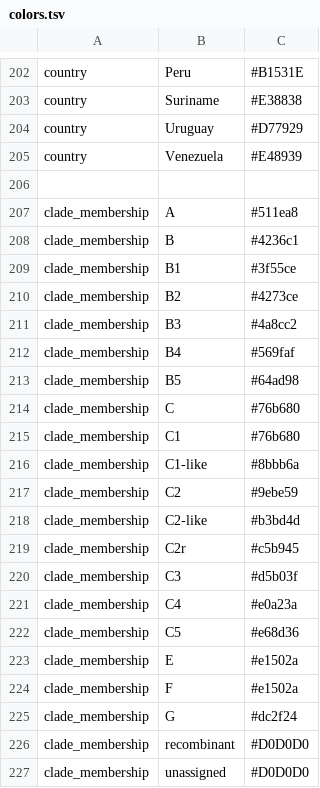
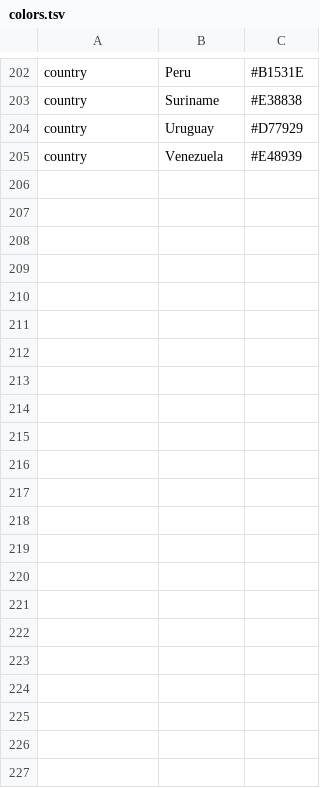
Before and after one commit to hodcroftlab/nextclade_a71, a TSV file: resources/colors.tsv, drawn as a sheet; only a part is shown, gaps mark what is left out; the diff names each change by its address in the sheet, - before the commit and + after, or states it on an @@ line.

```diff
--- a/resources/colors.tsv
+++ b/resources/colors.tsv
-row 206: (empty)
-row 207: clade_membership | A | #511ea8
-row 208: clade_membership | B | #4236c1
-row 209: clade_membership | B1 | #3f55ce
-row 210: clade_membership | B2 | #4273ce
-row 211: clade_membership | B3 | #4a8cc2
-row 212: clade_membership | B4 | #569faf
-row 213: clade_membership | B5 | #64ad98
-row 214: clade_membership | C | #76b680
-row 215: clade_membership | C1 | #76b680
-row 216: clade_membership | C1-like | #8bbb6a
-row 217: clade_membership | C2 | #9ebe59
-row 218: clade_membership | C2-like | #b3bd4d
-row 219: clade_membership | C2r | #c5b945
-row 220: clade_membership | C3 | #d5b03f
-row 221: clade_membership | C4 | #e0a23a
-row 222: clade_membership | C5 | #e68d36
-row 223: clade_membership | E | #e1502a
-row 224: clade_membership | F | #e1502a
-row 225: clade_membership | G | #dc2f24
-row 226: clade_membership | recombinant | #D0D0D0
-row 227: clade_membership | unassigned | #D0D0D0
```
Also changed, not shown: resources/clades.tsv, resources/clades_metadata.tsv, 3 other files.
